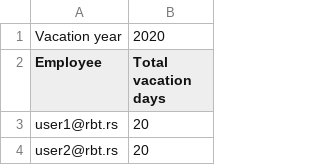
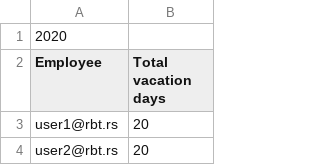
Before and after one commit to vukoman-pejic/vacation-tracker, a CSV file: src/main/resources/samples/vacations_2020.csv, drawn as a sheet; only a part is shown; removed rows and columns are numbered as before the commit, all else as after; the diff names each change by its address in the sheet, - before the commit and + after, or states it on an @@ line.

```diff
--- a/src/main/resources/samples/vacations_2020.csv
+++ b/src/main/resources/samples/vacations_2020.csv
-row 1: Vacation year | 2020
+row 1: 2020
```
Also changed, not shown: src/main/resources/samples/vacations_2019.csv, src/main/resources/samples/vacations_2021.csv, 10 other files.
